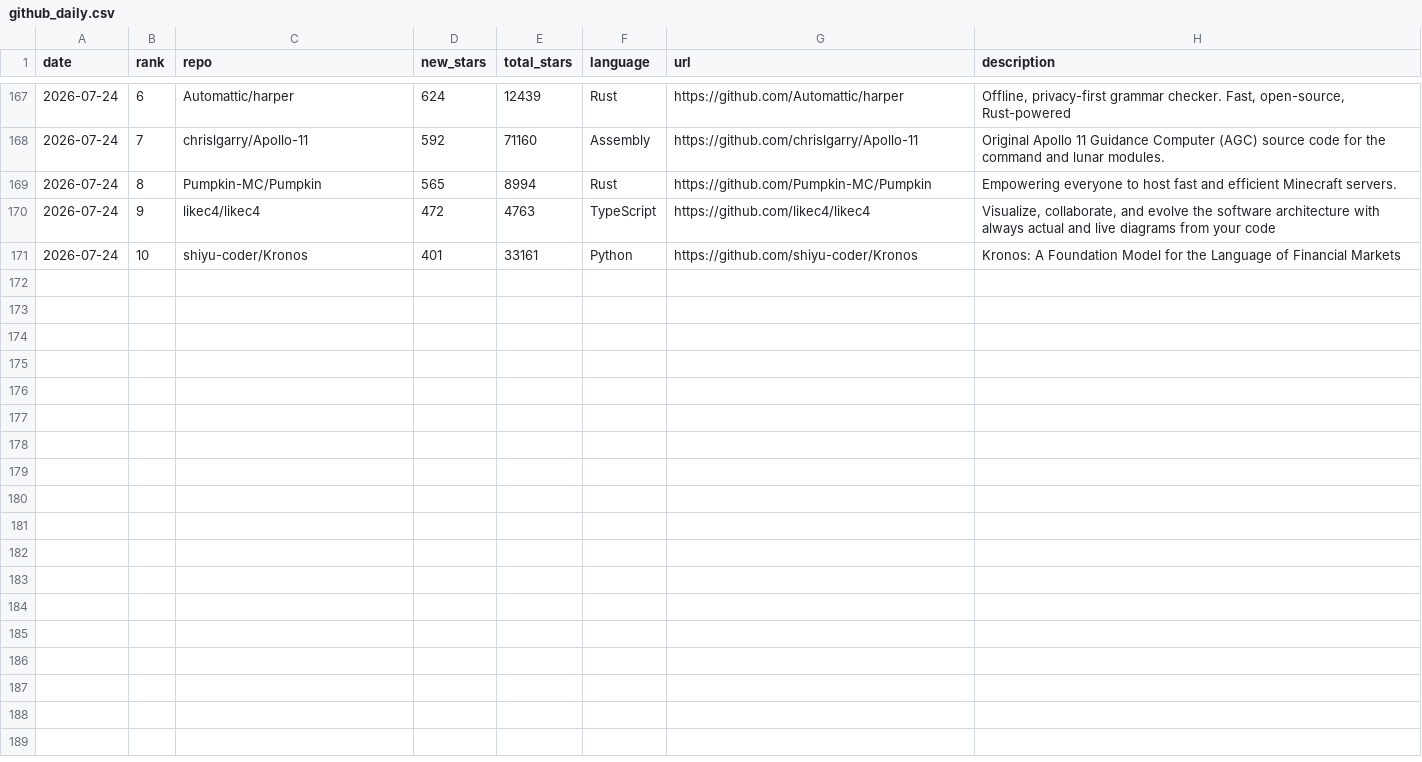
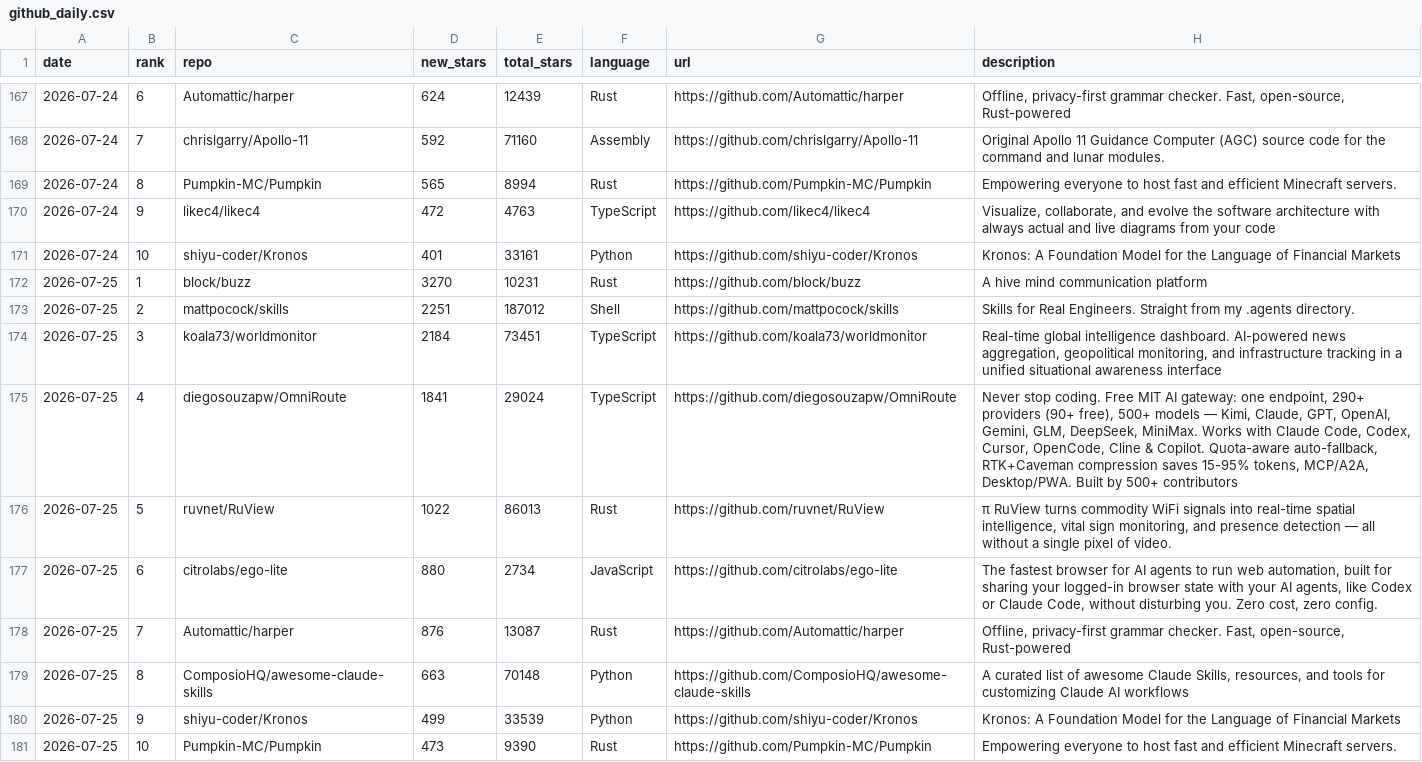
Before and after one commit to FunnymeowwooV0/star-observatory, a CSV file: data/github_daily.csv, drawn as a sheet; only a part is shown, gaps mark what is left out.

```diff
--- a/data/github_daily.csv
+++ b/data/github_daily.csv
@@ -171 +171,11 @@ date,rank,repo,new_stars,total_stars,language,url,description
 2026-07-24,10,shiyu-coder/Kronos,401,33161,Python,https://github.com/shiyu-coder/Kronos,Kronos: A Foundation Model for the Language of Financial Markets
+2026-07-25,1,block/buzz,3270,10231,Rust,https://github.com/block/buzz,A hive mind communication platform
+2026-07-25,2,mattpocock/skills,2251,187012,Shell,https://github.com/mattpocock/skills,Skills for Real Engineers. Straight from my .agents directory.
+2026-07-25,3,koala73/worldmonitor,2184,73451,TypeScript,https://github.com/koala73/worldmonitor,"Real-time global intelligence dashboard. AI-powered news aggregation, geopolitical monitoring, and infrastructure tracking in a unified situational awareness interface"
+2026-07-25,4,diegosouzapw/OmniRoute,1841,29024,TypeScript,https://github.com/diegosouzapw/OmniRoute,"Never stop coding. Free MIT AI gateway: one endpoint, 290+ providers (90+ free), 500+ models — Kimi, Claude, GPT, OpenAI, Gemini, GLM, DeepSeek, MiniMax. Works with Claude Code, Codex, Cursor, OpenCode, Cline & Copilot. Quota-aware auto-fallback, RTK+Caveman compression saves 15-95% tokens, MCP/A2A, Desktop/PWA. Built by 500+ contributors"
+2026-07-25,5,ruvnet/RuView,1022,86013,Rust,https://github.com/ruvnet/RuView,"π RuView turns commodity WiFi signals into real-time spatial intelligence, vital sign monitoring, and presence detection — all without a single pixel of video."
+2026-07-25,6,citrolabs/ego-lite,880,2734,JavaScript,https://github.com/citrolabs/ego-lite,"The fastest browser for AI agents to run web automation, built for sharing your logged-in browser state with your AI agents, like Codex or Claude Code, without disturbing you. Zero cost, zero config."
+2026-07-25,7,Automattic/harper,876,13087,Rust,https://github.com/Automattic/harper,"Offline, privacy-first grammar checker. Fast, open-source, Rust-powered"
+2026-07-25,8,ComposioHQ/awesome-claude-skills,663,70148,Python,https://github.com/ComposioHQ/awesome-claude-skills,"A curated list of awesome Claude Skills, resources, and tools for customizing Claude AI workflows"
+2026-07-25,9,shiyu-coder/Kronos,499,33539,Python,https://github.com/shiyu-coder/Kronos,Kronos: A Foundation Model for the Language of Financial Markets
+2026-07-25,10,Pumpkin-MC/Pumpkin,473,9390,Rust,https://github.com/Pumpkin-MC/Pumpkin,Empowering everyone to host fast and efficient Minecraft servers.
```
Also changed, not shown: data/hf_trending.csv, data/hn_daily.csv, 7 other files.
